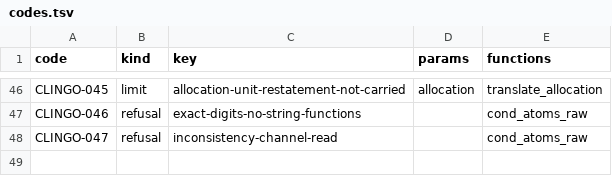
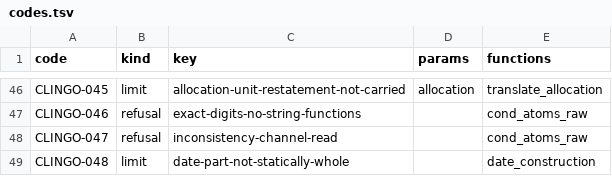
Before and after one commit to uchar-dev/uchar, a TSV file: backends/clingo/codes.tsv, drawn as a sheet; only a part is shown, gaps mark what is left out.

Commit message:
Elke fout aan het fixpunt draagt haar EF-code
Een foutsoort is een eigenschap van de semantiek (RUNTIME-SEMANTICS
ch. 5.7b), maar zes fouten die ref, de ASP-backend en Drools alle drie
opwerpen hadden geen code: gegeven ware perioden naast een regel die
het kenmerk schrijft, het eigen totaal zonder knip over een volledige
tijdlijn en zonder rekendatum, een gebroken macht van een negatief
grondtal, een irrationale wortel of macht zonder afronding, en een
datumdeel dat geen geheel getal is. Een afnemer die de fout-API van
Drools leest kreeg er geen soort voor.

Ze krijgen EF-041 tot en met EF-046, elk met een rode case die de drie
uitvoerders op dezelfde code en parameters houdt; waar de ASP-backend
de vorm niet draagt staat hij met zijn eigen code in de afwijkingen-
lijst van gate 8 (CLINGO-041, en CLINGO-048 voor de statische weigering
van een datumdeel dat een breuk toelaat). Voorstel op de beschermde
paden spec/ en scripts/.

```diff
--- a/backends/clingo/codes.tsv
+++ b/backends/clingo/codes.tsv
@@ -48 +48,2 @@ CLINGO-046	refusal	exact-digits-no-string-functions		cond_atoms_raw
 CLINGO-047	refusal	inconsistency-channel-read		cond_atoms_raw
+CLINGO-048	limit	date-part-not-statically-whole		date_construction
```
Also changed, not shown: backends/drools/src/main/resources/dev/uchar/regelspraak/message/messages-drools.en.tsv, backends/drools/src/main/resources/dev/uchar/regelspraak/message/messages-drools.nl.tsv, 38 other files.
